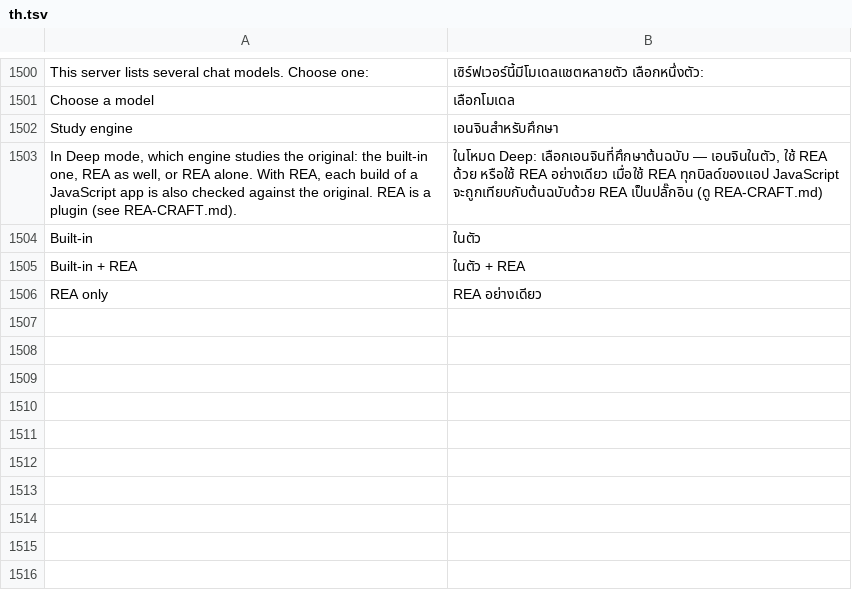
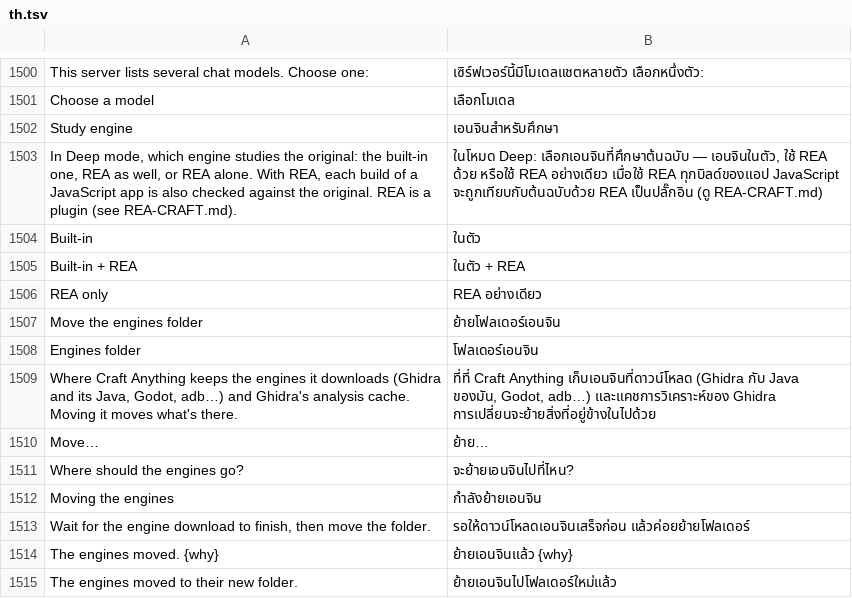
Before and after one commit to sebasgl1/rea-craft, a TSV file: crates/ui-egui/src/i18n/th.tsv, drawn as a sheet; only a part is shown, gaps mark what is left out; the diff names each change by its address in the sheet, - before the commit and + after, or states it on an @@ line.

```diff
--- a/crates/ui-egui/src/i18n/th.tsv
+++ b/crates/ui-egui/src/i18n/th.tsv
+row 1507: Move the engines folder | ย้ายโฟลเดอร์เอนจิน
+row 1508: Engines folder | โฟลเดอร์เอนจิน
+row 1509: Where Craft Anything keeps the engines it downloads (Ghidra and its Java, Godot, adb…) and Ghidra's analysis cache. Moving it moves what's there. | ที่ที่ Craft Anything เก็บเอนจินที่ดาวน์โหลด (Ghidra กับ Java ของมัน, Godot, adb…) และแคชการวิเคราะห์ของ Ghidra การเปลี่ยนจะย้ายสิ่งที่อยู่ข้างในไปด้วย
+row 1510: Move… | ย้าย…
+row 1511: Where should the engines go? | จะย้ายเอนจินไปที่ไหน?
+row 1512: Moving the engines | กำลังย้ายเอนจิน
+row 1513: Wait for the engine download to finish, then move the folder. | รอให้ดาวน์โหลดเอนจินเสร็จก่อน แล้วค่อยย้ายโฟลเดอร์
+row 1514: The engines moved. {why} | ย้ายเอนจินแล้ว {why}
+row 1515: The engines moved to their new folder. | ย้ายเอนจินไปโฟลเดอร์ใหม่แล้ว
```
Also changed, not shown: crates/ui-egui/src/fr.tsv, crates/ui-egui/src/i18n/de.tsv, 22 other files.
